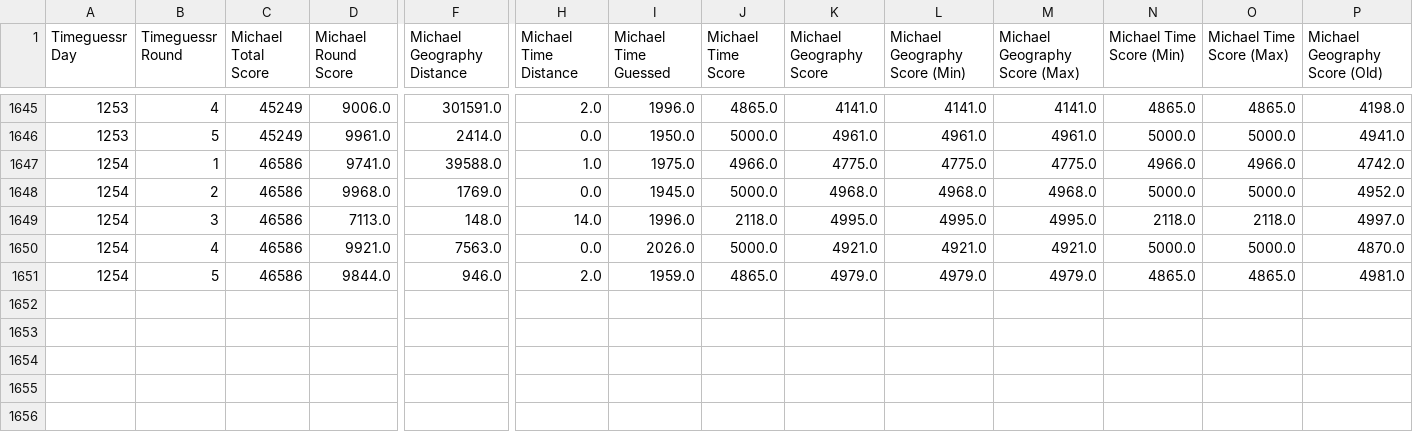
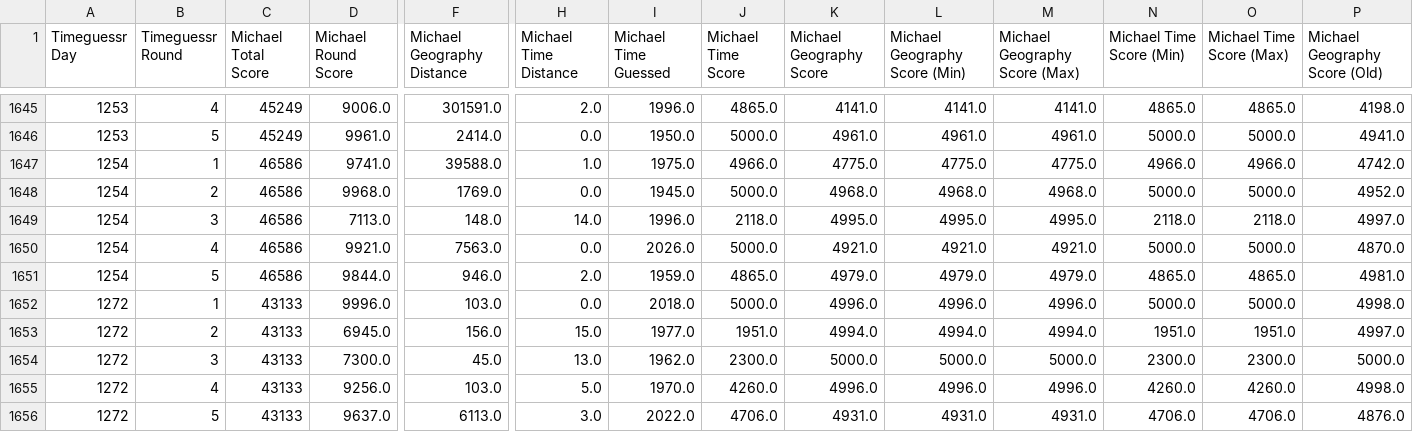
Before and after one commit to sjlarimer/TimeGuessr, a CSV file: Data/Timeguessr_Michael_Parsed.csv, drawn as a sheet; only a part is shown, gaps mark what is left out; rows hold the shown columns only; the diff names each change by its address in the sheet, - before the commit and + after, or states it on an @@ line.

```diff
--- a/Data/Timeguessr_Michael_Parsed.csv
+++ b/Data/Timeguessr_Michael_Parsed.csv
+row 1652: 1272 | 1 | 43133 | 9996.0 | 103.0 | 0.0 | 2018.0 | 5000.0 | 4996.0 | 4996.0 | 4996.0 | 5000.0 | 5000.0 | 4998.0
+row 1653: 1272 | 2 | 43133 | 6945.0 | 156.0 | 15.0 | 1977.0 | 1951.0 | 4994.0 | 4994.0 | 4994.0 | 1951.0 | 1951.0 | 4997.0
+row 1654: 1272 | 3 | 43133 | 7300.0 | 45.0 | 13.0 | 1962.0 | 2300.0 | 5000.0 | 5000.0 | 5000.0 | 2300.0 | 2300.0 | 5000.0
+row 1655: 1272 | 4 | 43133 | 9256.0 | 103.0 | 5.0 | 1970.0 | 4260.0 | 4996.0 | 4996.0 | 4996.0 | 4260.0 | 4260.0 | 4998.0
+row 1656: 1272 | 5 | 43133 | 9637.0 | 6113.0 | 3.0 | 2022.0 | 4706.0 | 4931.0 | 4931.0 | 4931.0 | 4706.0 | 4706.0 | 4876.0
```
Also changed, not shown: Data/Timeguessr_Actuals_Parsed.csv, Data/Timeguessr_Averages_Parsed.csv, 2 other files.
